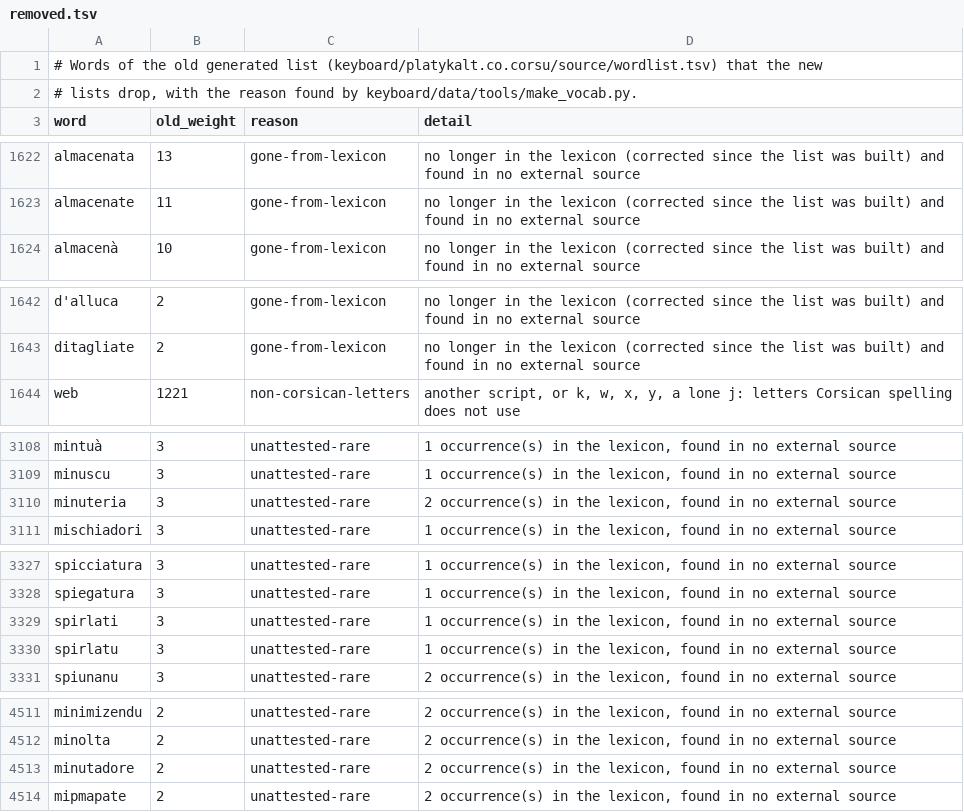
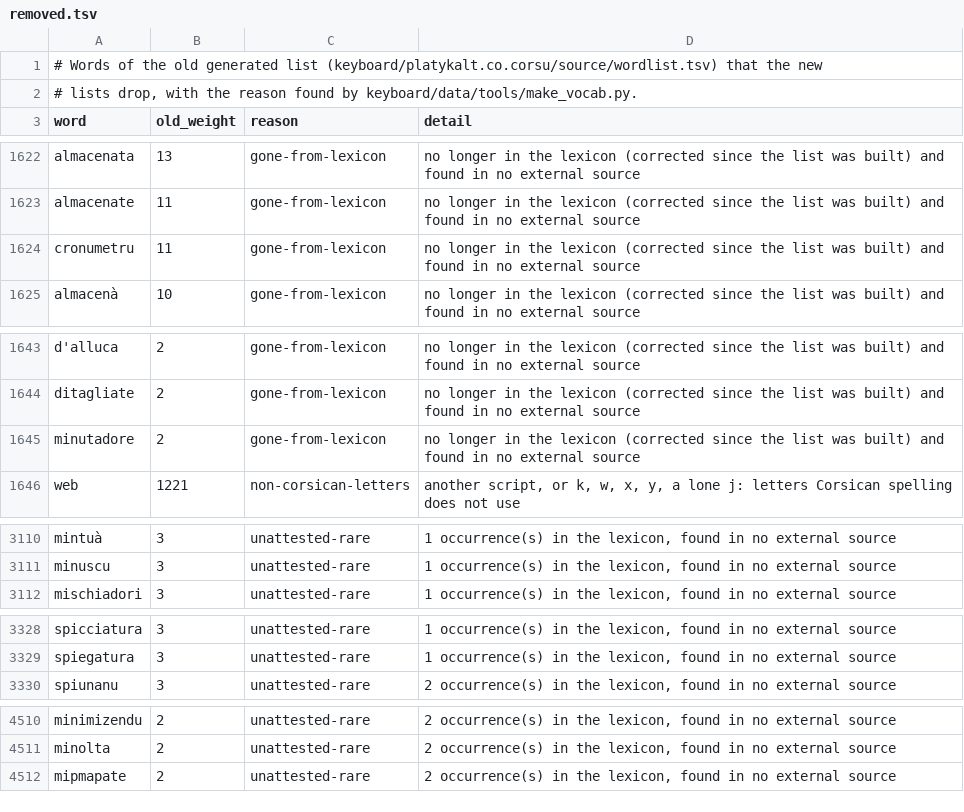
Before and after one commit to Platykalt/corsu, a TSV file: keyboard/data/audit/removed.tsv, drawn as a sheet; only a part is shown, gaps mark what is left out; removed rows and columns are numbered as before the commit, all else as after; the diff covers the shown part only; the diff names each change by its address in the sheet, - before the commit and + after, or states it on an @@ line.

```diff
--- a/keyboard/data/audit/removed.tsv
+++ b/keyboard/data/audit/removed.tsv
+row 1624: cronumetru | 11 | gone-from-lexicon | no longer in the lexicon (corrected since the list was built) and found in no external source
+row 1645: minutadore | 2 | gone-from-lexicon | no longer in the lexicon (corrected since the list was built) and found in no external source
-row 3110: minuteria | 3 | unattested-rare | 2 occurrence(s) in the lexicon, found in no external source
-row 3329: spirlati | 3 | unattested-rare | 1 occurrence(s) in the lexicon, found in no external source
-row 3330: spirlatu | 3 | unattested-rare | 1 occurrence(s) in the lexicon, found in no external source
-row 4513: minutadore | 2 | unattested-rare | 2 occurrence(s) in the lexicon, found in no external source
```
Also changed, not shown: 1 added row and 2 edited cells elsewhere in this file, keyboard/platykalt.co.corsu/source/wordlist.tsv, keyboard/platykalt.co.corsu_cismuntincu/source/wordlist.tsv, 11 other files.
